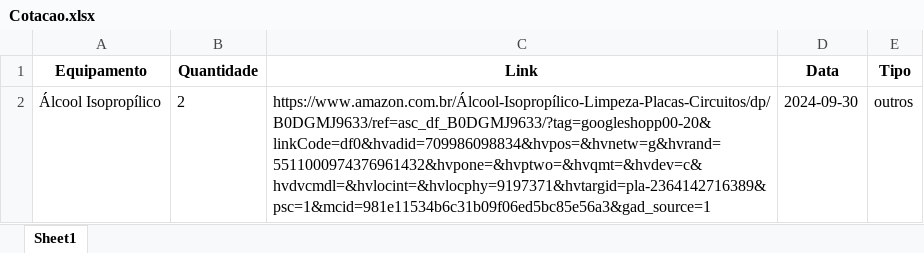
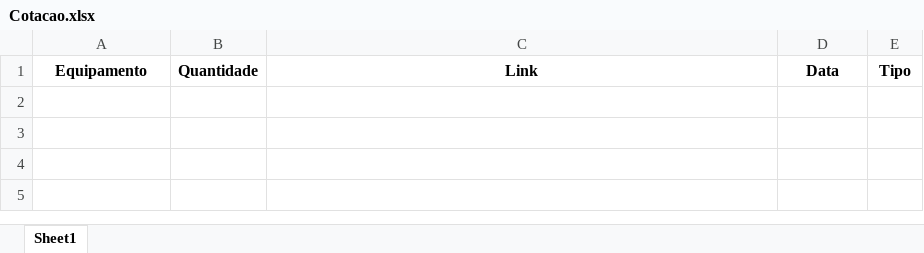
Before and after one commit to LucasLiraa/GoupJs, an Excel workbook: backend/data/Cotacao.xlsx, sheet Sheet1, drawn as a sheet; values as stored, in another font and other column widths than the file's, no borders; the diff names each change by its address in the sheet, - before the commit and + after, or states it on an @@ line.

```diff
--- a/backend/data/Cotacao.xlsx (sheet Sheet1)
+++ b/backend/data/Cotacao.xlsx (sheet Sheet1)
-row 2: Álcool Isopropílico | 2 | https://www.amazon.com.br/Álcool-Isopropílico-Limpeza-Placas-Circuitos/dp/B0DGMJ9633/ref=asc_df_B0DGMJ9633/?tag=googleshopp00-20&linkCode=df0&hvadid=709986098834&hvpos=&hvnetw=g&hvrand=5511000974376961432&hvpone=&hvptwo=&hvqmt=&hvdev=c&hvdvcmdl=&hvlocint=&hvlocphy=9197371&hvtargid=pla-2364142716389&psc=1&mcid=981e11534b6c31b09f06ed5bc85e56a3&gad_source=1 | 2024-09-30 | outros
```
Also changed, not shown: backend/data/Estoque atual.xlsx, 8 other files.
